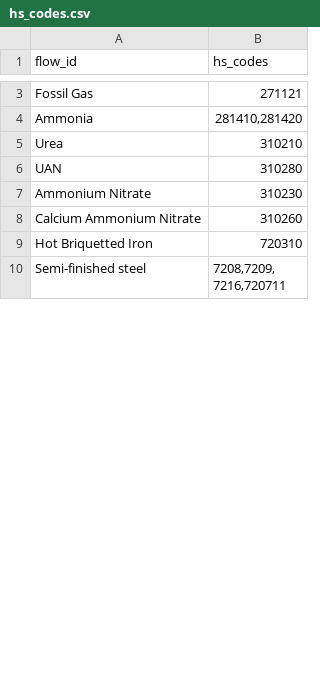
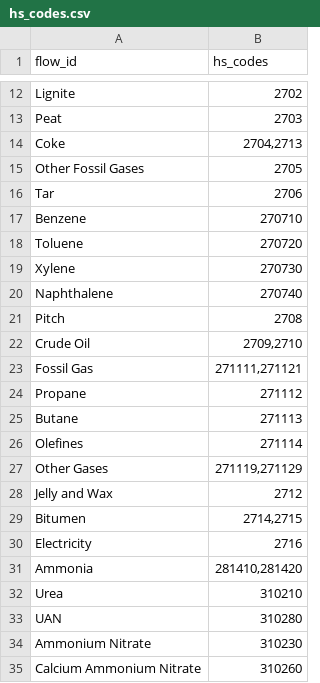
Before and after one commit to PhilippVerpoort/comtreigx, a CSV file: src/comtreigx/config/hs_codes.csv, drawn as a sheet; only a part is shown, gaps mark what is left out; the shorter side is filled out with more unchanged rows; addresses are those after the commit; the diff covers the shown part only; the diff names each change by its address in the sheet, - before the commit and + after, or states it on an @@ line.

Commit message:
Update of list of HS codes.

```diff
--- a/src/comtreigx/config/hs_codes.csv
+++ b/src/comtreigx/config/hs_codes.csv
+row 12: Lignite | 2702
+row 13: Peat | 2703
+row 14: Coke | 2704,2713
+row 15: Other Fossil Gases | 2705
+row 16: Tar | 2706
+row 17: Benzene | 270710
+row 18: Toluene | 270720
+row 19: Xylene | 270730
+row 20: Naphthalene | 270740
+row 21: Pitch | 2708
+row 22: Crude Oil | 2709,2710
-B23 (hs_codes): 271121
+B23 (hs_codes): 271111,271121
+row 24: Propane | 271112
+row 25: Butane | 271113
+row 26: Olefines | 271114
+row 27: Other Gases | 271119,271129
+row 28: Jelly and Wax | 2712
+row 29: Bitumen | 2714,2715
+row 30: Electricity | 2716
```
Also changed, not shown: 13 added rows, 3 removed rows and 1 moved row elsewhere in this file.
